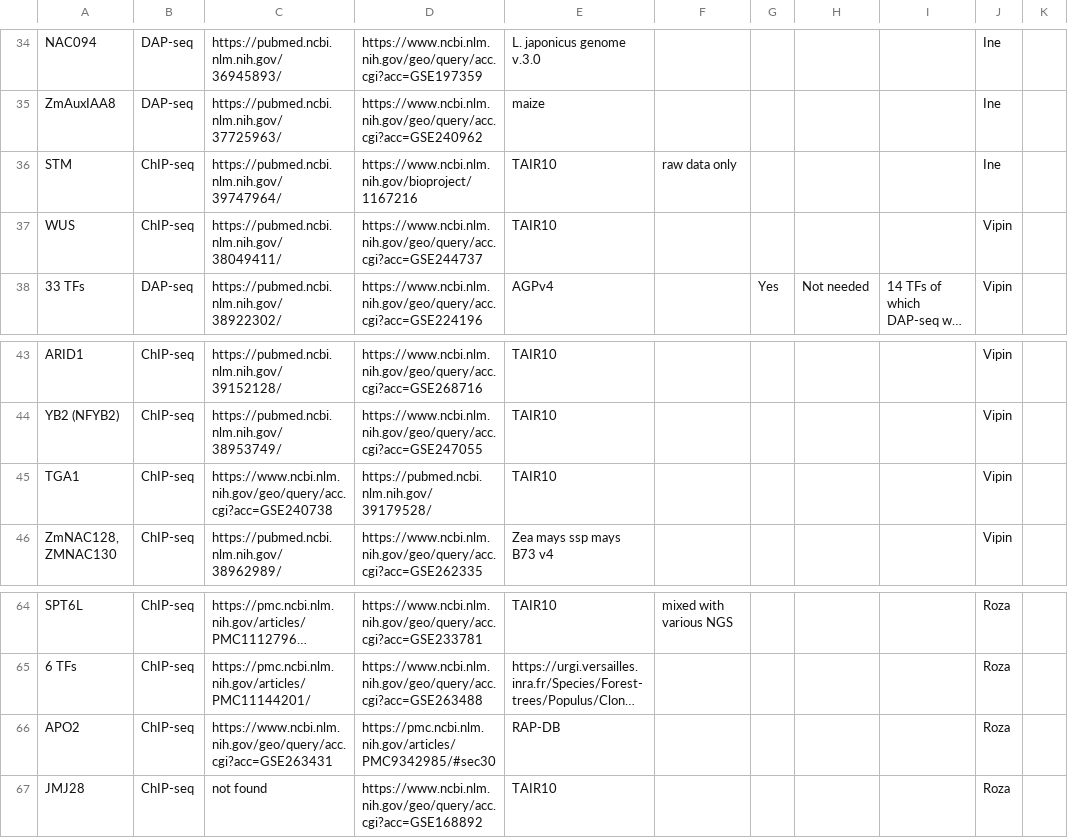
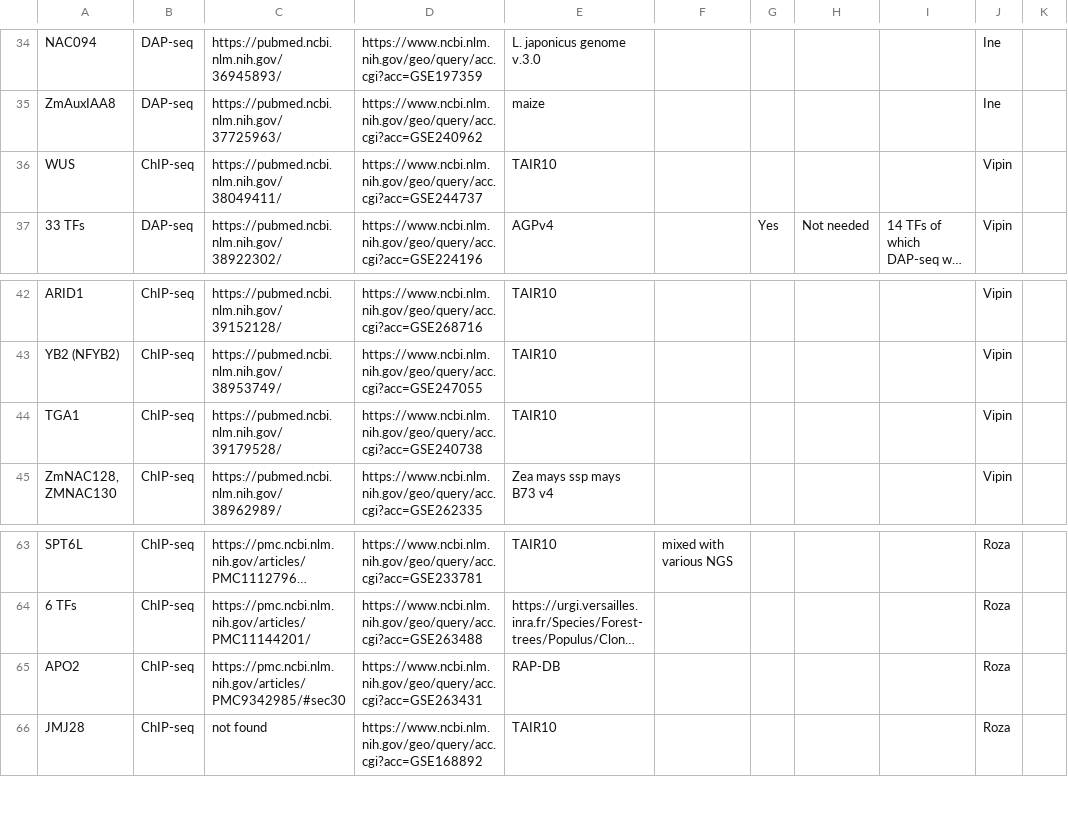
Before and after one commit to ibonthuis/automating_geo_download, a TSV file: data/newPLANTsdata_JASPAR2026.tsv, drawn as a sheet; only a part is shown, gaps mark what is left out; long unchanged cells end in …; removed rows and columns are numbered as before the commit, all else as after; the diff names each change by its address in the sheet, - before the commit and + after, or states it on an @@ line.

Commit message:
Flipped line 45 and 66 paper link and GEO link, then removed line 36

```diff
--- a/data/newPLANTsdata_JASPAR2026.tsv
+++ b/data/newPLANTsdata_JASPAR2026.tsv
-row 36: STM | ChIP-seq | https://pubmed.ncbi.nlm.nih.gov/39747964/ | https://www.ncbi.nlm.nih.gov/bioproject/1167216 | TAIR10 | raw data only |  |  |  | Ine
-C44: https://www.ncbi.nlm.nih.gov/geo/query/acc.cgi?acc=GSE240738
+C44: https://pubmed.ncbi.nlm.nih.gov/39179528/
-D44: https://pubmed.ncbi.nlm.nih.gov/39179528/
+D44: https://www.ncbi.nlm.nih.gov/geo/query/acc.cgi?acc=GSE240738
-C65: https://www.ncbi.nlm.nih.gov/geo/query/acc.cgi?acc=GSE263431
+C65: https://pmc.ncbi.nlm.nih.gov/articles/PMC9342985/#sec30
-D65: https://pmc.ncbi.nlm.nih.gov/articles/PMC9342985/#sec30
+D65: https://www.ncbi.nlm.nih.gov/geo/query/acc.cgi?acc=GSE263431
```
